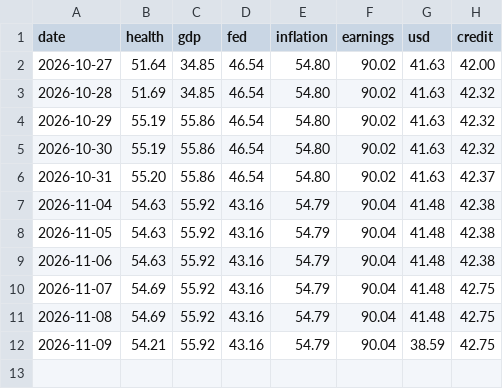
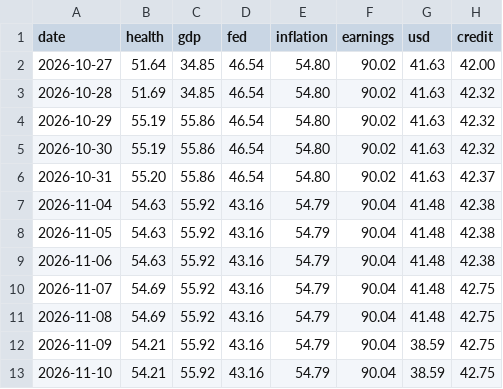
Before and after one commit to jstarling13/macro-health-monitor, a CSV file: data/history/gauge_log.csv, drawn as a sheet; the diff names each change by its address in the sheet, - before the commit and + after, or states it on an @@ line.

```diff
--- a/data/history/gauge_log.csv
+++ b/data/history/gauge_log.csv
+row 13: 2026-11-10 | 54.21 | 55.92 | 43.16 | 54.79 | 90.04 | 38.59 | 42.75
```
